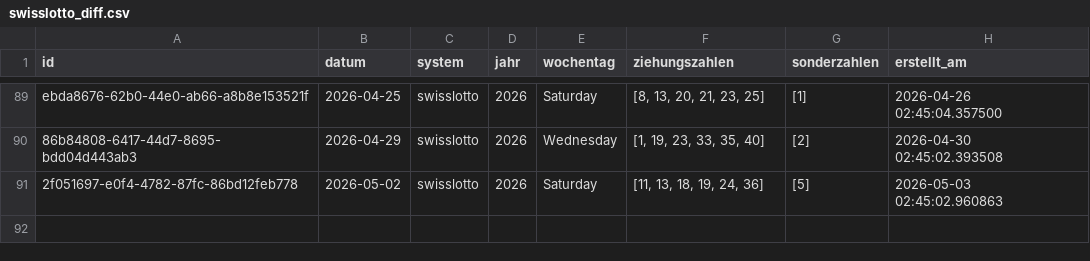
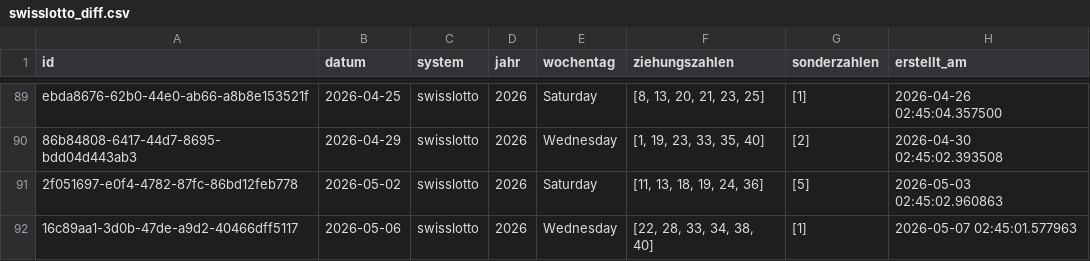
Before and after one commit to braamane/lotto, a CSV file: swisslotto_diff.csv, drawn as a sheet; only a part is shown, gaps mark what is left out.

Commit message:
📤 Auto-Upload: neue Ziehungen für swisslotto

```diff
--- a/swisslotto_diff.csv
+++ b/swisslotto_diff.csv
@@ -91 +91,2 @@ ebda8676-62b0-44e0-ab66-a8b8e153521f,2026-04-25,swisslotto,2026,Saturday,"[8, 13
 2f051697-e0f4-4782-87fc-86bd12feb778,2026-05-02,swisslotto,2026,Saturday,"[11, 13, 18, 19, 24, 36]",[5],2026-05-03 02:45:02.960863
+16c89aa1-3d0b-47de-a9d2-40466dff5117,2026-05-06,swisslotto,2026,Wednesday,"[22, 28, 33, 34, 38, 40]",[1],2026-05-07 02:45:01.577963
```
